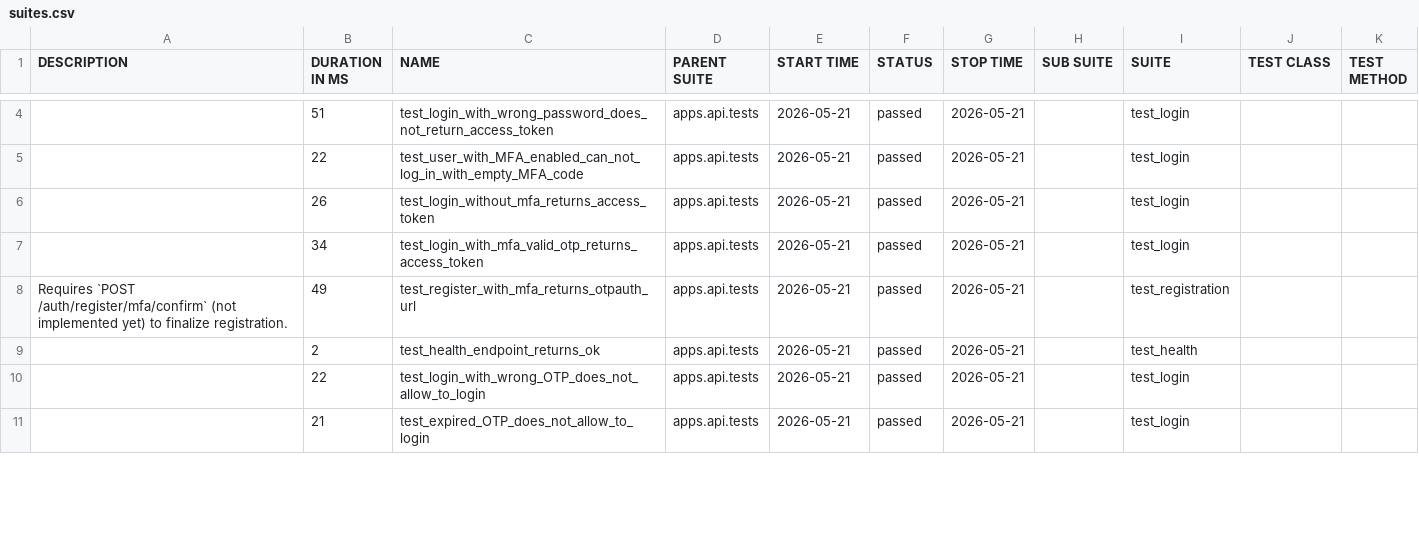
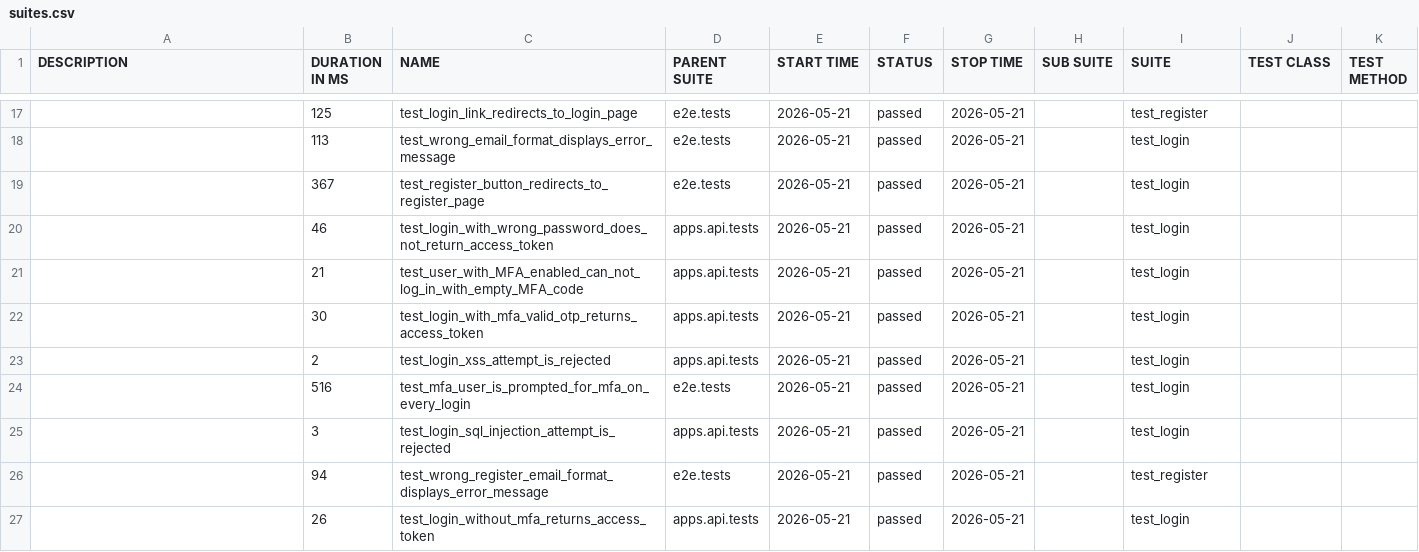
Before and after one commit to SylwiaOliwia2/trello-like-app, a CSV file: stage/data/suites.csv, drawn as a sheet; only a part is shown, gaps mark what is left out; the diff covers the shown part only.

```diff
--- a/stage/data/suites.csv
+++ b/stage/data/suites.csv
@@ -4,10 +19,11 @@
-"","51","test_login_with_wrong_password_does_not_return_access_token","apps.api.tests","2026-05-21","passed","2026-05-21","","test_login","",""
-"","22","test_user_with_MFA_enabled_can_not_log_in_with_empty_MFA_code","apps.api.tests","2026-05-21","passed","2026-05-21","","test_login","",""
+"","125","test_login_link_redirects_to_login_page","e2e.tests","2026-05-21","passed","2026-05-21","","test_register","",""
+"","113","test_wrong_email_format_displays_error_message","e2e.tests","2026-05-21","passed","2026-05-21","","test_login","",""
+"","367","test_register_button_redirects_to_register_page","e2e.tests","2026-05-21","passed","2026-05-21","","test_login","",""
+"","46","test_login_with_wrong_password_does_not_return_access_token","apps.api.tests","2026-05-21","passed","2026-05-21","","test_login","",""
+"","21","test_user_with_MFA_enabled_can_not_log_in_with_empty_MFA_code","apps.api.tests","2026-05-21","passed","2026-05-21","","test_login","",""
+"","30","test_login_with_mfa_valid_otp_returns_access_token","apps.api.tests","2026-05-21","passed","2026-05-21","","test_login","",""
+"","2","test_login_xss_attempt_is_rejected","apps.api.tests","2026-05-21","passed","2026-05-21","","test_login","",""
+"","516","test_mfa_user_is_prompted_for_mfa_on_every_login","e2e.tests","2026-05-21","passed","2026-05-21","","test_login","",""
+"","3","test_login_sql_injection_attempt_is_rejected","apps.api.tests","2026-05-21","passed","2026-05-21","","test_login","",""
+"","94","test_wrong_register_email_format_displays_error_message","e2e.tests","2026-05-21","passed","2026-05-21","","test_register","",""
 "","26","test_login_without_mfa_returns_access_token","apps.api.tests","2026-05-21","passed","2026-05-21","","test_login","",""
-"","34","test_login_with_mfa_valid_otp_returns_access_token","apps.api.tests","2026-05-21","passed","2026-05-21","","test_login","",""
-"
-    Requires `POST /auth/register/mfa/confirm` (not implemented yet) to finalize registration.
-    ","49","test_register_with_mfa_returns_otpauth_url","apps.api.tests","2026-05-21","passed","2026-05-21","","test_registration","",""
-"","2","test_health_endpoint_returns_ok","apps.api.tests","2026-05-21","passed","2026-05-21","","test_health","",""
-"","22","test_login_with_wrong_OTP_does_not_allow_to_login","apps.api.tests","2026-05-21","passed","2026-05-21","","test_login","",""
-"","21","test_expired_OTP_does_not_allow_to_login","apps.api.tests","2026-05-21","passed","2026-05-21","","test_login","",""
```
Also changed, not shown: 11 added rows, 1 removed row, 1 moved row and 4 edited cells elsewhere in this file, 48 other files.
